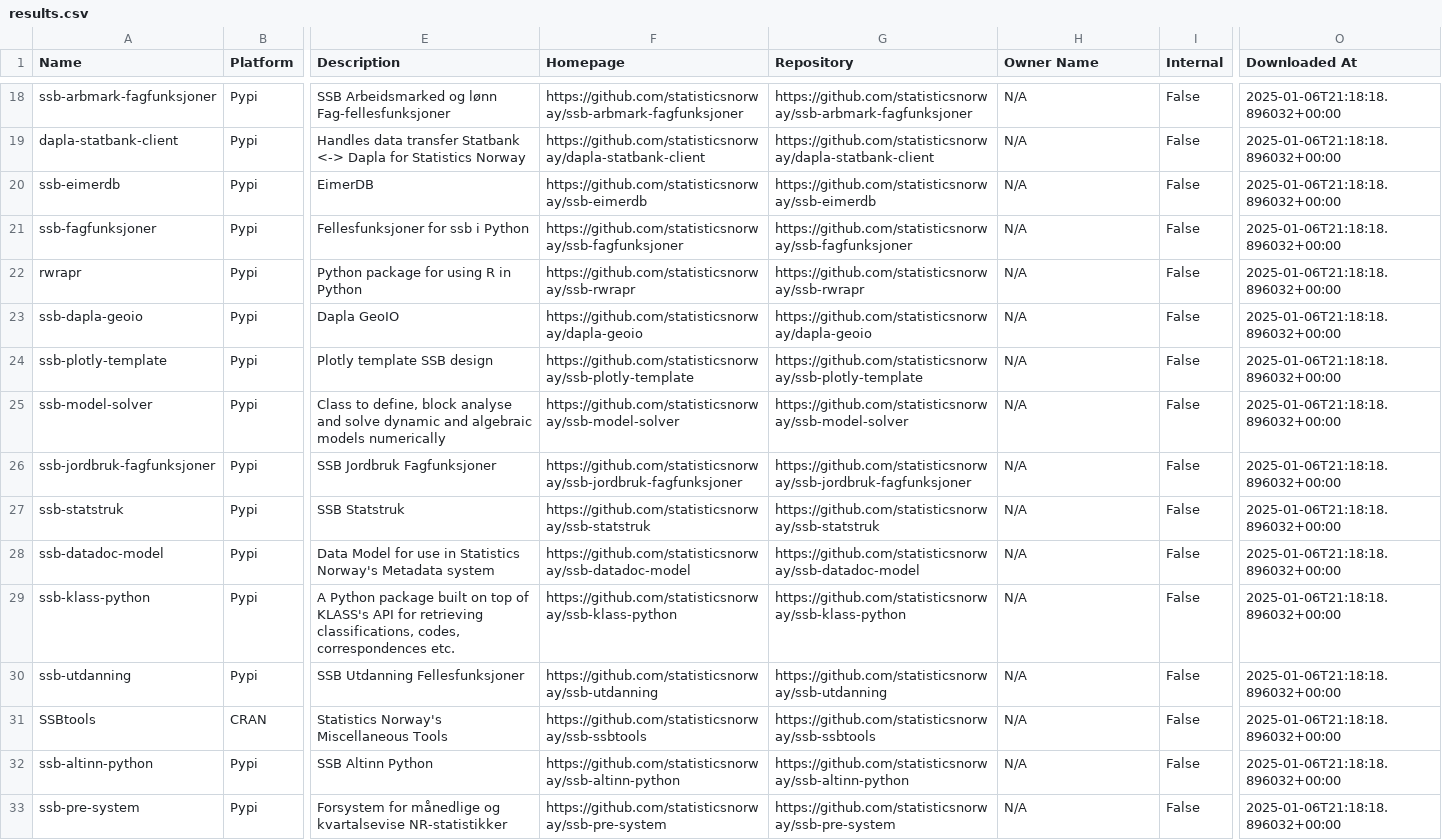
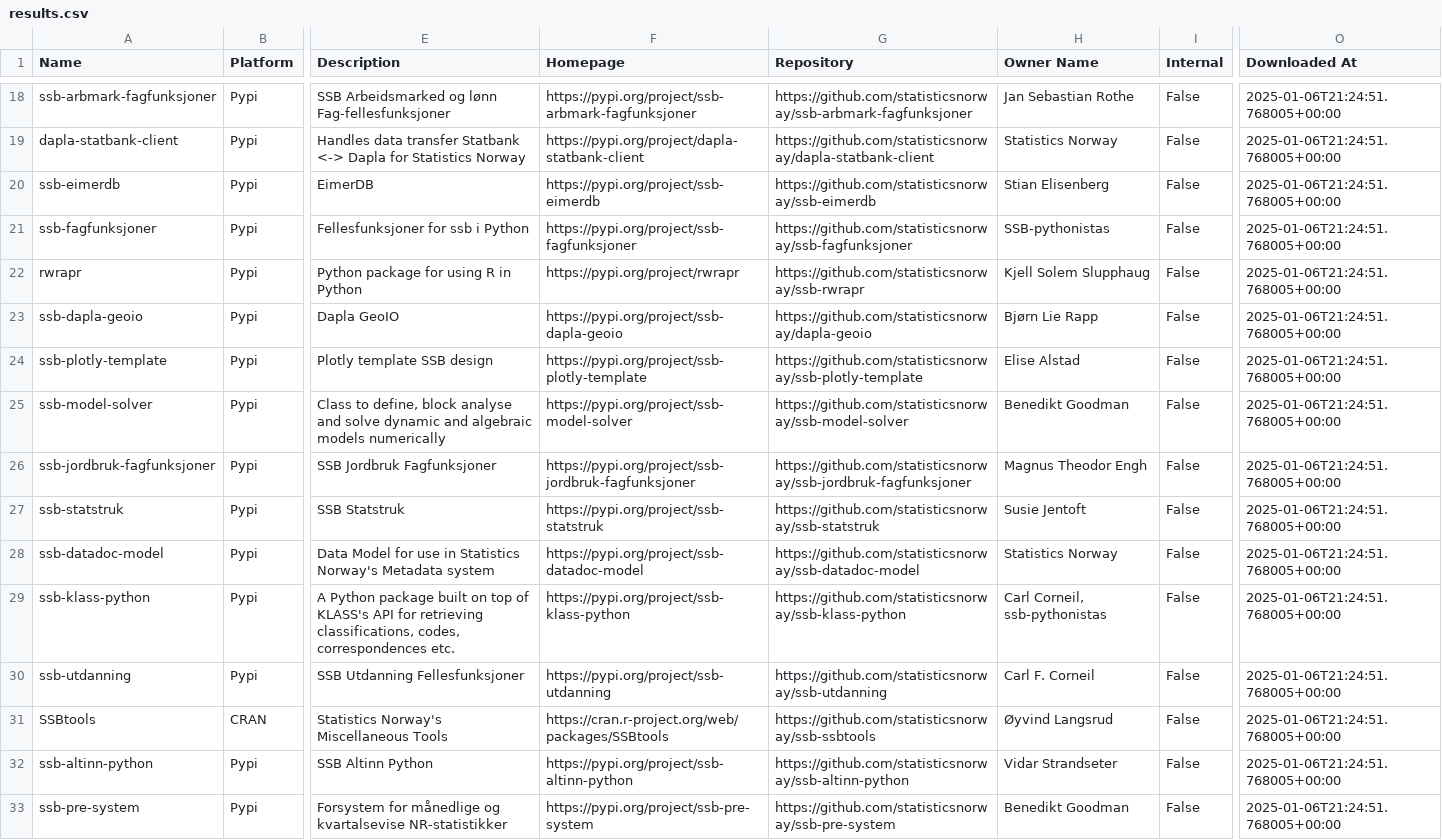
Before and after one commit to trygu/ssb-pypi-statistics, a CSV file: results.csv, drawn as a sheet; only a part is shown, gaps mark what is left out; the diff covers the shown part only; the diff names each change by its address in the sheet, - before the commit and + after, or states it on an @@ line.

```diff
--- a/results.csv
+++ b/results.csv
-F18 (Homepage): https://github.com/statisticsnorway/ssb-arbmark-fagfunksjoner
+F18 (Homepage): https://pypi.org/project/ssb-arbmark-fagfunksjoner
-H18 (Owner Name): N/A
+H18 (Owner Name): Jan Sebastian Rothe
-O18:O33 (Downloaded At): 2025-01-06T21:18:18.896032+00:00
+O18:O33 (Downloaded At): 2025-01-06T21:24:51.768005+00:00
-F19 (Homepage): https://github.com/statisticsnorway/dapla-statbank-client
+F19 (Homepage): https://pypi.org/project/dapla-statbank-client
-H19 (Owner Name): N/A
+H19 (Owner Name): Statistics Norway
-F20 (Homepage): https://github.com/statisticsnorway/ssb-eimerdb
+F20 (Homepage): https://pypi.org/project/ssb-eimerdb
-H20 (Owner Name): N/A
+H20 (Owner Name): Stian Elisenberg
-F21 (Homepage): https://github.com/statisticsnorway/ssb-fagfunksjoner
+F21 (Homepage): https://pypi.org/project/ssb-fagfunksjoner
-H21 (Owner Name): N/A
+H21 (Owner Name): SSB-pythonistas
-F22 (Homepage): https://github.com/statisticsnorway/ssb-rwrapr
+F22 (Homepage): https://pypi.org/project/rwrapr
-H22 (Owner Name): N/A
+H22 (Owner Name): Kjell Solem Slupphaug
-F23 (Homepage): https://github.com/statisticsnorway/dapla-geoio
+F23 (Homepage): https://pypi.org/project/ssb-dapla-geoio
-H23 (Owner Name): N/A
+H23 (Owner Name): Bjørn Lie Rapp
-F24 (Homepage): https://github.com/statisticsnorway/ssb-plotly-template
+F24 (Homepage): https://pypi.org/project/ssb-plotly-template
-H24 (Owner Name): N/A
+H24 (Owner Name): Elise Alstad
-F25 (Homepage): https://github.com/statisticsnorway/ssb-model-solver
+F25 (Homepage): https://pypi.org/project/ssb-model-solver
-H25 (Owner Name): N/A
+H25 (Owner Name): Benedikt Goodman
-F26 (Homepage): https://github.com/statisticsnorway/ssb-jordbruk-fagfunksjoner
+F26 (Homepage): https://pypi.org/project/ssb-jordbruk-fagfunksjoner
-H26 (Owner Name): N/A
+H26 (Owner Name): Magnus Theodor Engh
-F27 (Homepage): https://github.com/statisticsnorway/ssb-statstruk
+F27 (Homepage): https://pypi.org/project/ssb-statstruk
-H27 (Owner Name): N/A
+H27 (Owner Name): Susie Jentoft
-F28 (Homepage): https://github.com/statisticsnorway/ssb-datadoc-model
+F28 (Homepage): https://pypi.org/project/ssb-datadoc-model
-H28 (Owner Name): N/A
+H28 (Owner Name): Statistics Norway
-F29 (Homepage): https://github.com/statisticsnorway/ssb-klass-python
+F29 (Homepage): https://pypi.org/project/ssb-klass-python
-H29 (Owner Name): N/A
+H29 (Owner Name): Carl Corneil, ssb-pythonistas
-F30 (Homepage): https://github.com/statisticsnorway/ssb-utdanning
+F30 (Homepage): https://pypi.org/project/ssb-utdanning
-H30 (Owner Name): N/A
+H30 (Owner Name): Carl F. Corneil
-F31 (Homepage): https://github.com/statisticsnorway/ssb-ssbtools
+F31 (Homepage): https://cran.r-project.org/web/packages/SSBtools
-H31 (Owner Name): N/A
+H31 (Owner Name): Øyvind Langsrud
-F32 (Homepage): https://github.com/statisticsnorway/ssb-altinn-python
+F32 (Homepage): https://pypi.org/project/ssb-altinn-python
-H32 (Owner Name): N/A
+H32 (Owner Name): Vidar Strandseter
-F33 (Homepage): https://github.com/statisticsnorway/ssb-pre-system
+F33 (Homepage): https://pypi.org/project/ssb-pre-system
-H33 (Owner Name): N/A
+H33 (Owner Name): Benedikt Goodman
```
Also changed, not shown: 109 edited cells elsewhere in this file, 2 other files.
